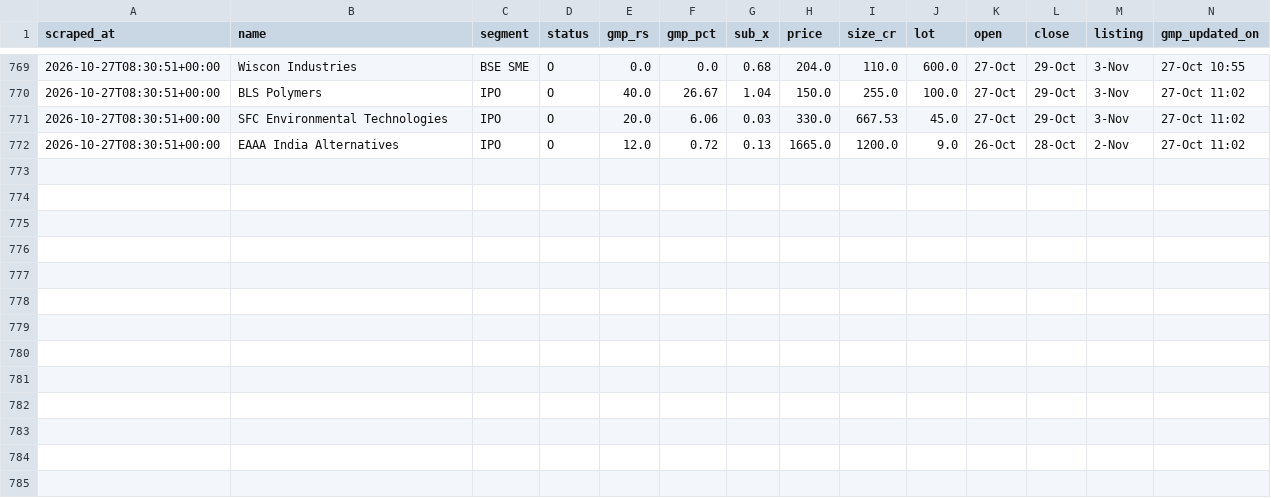
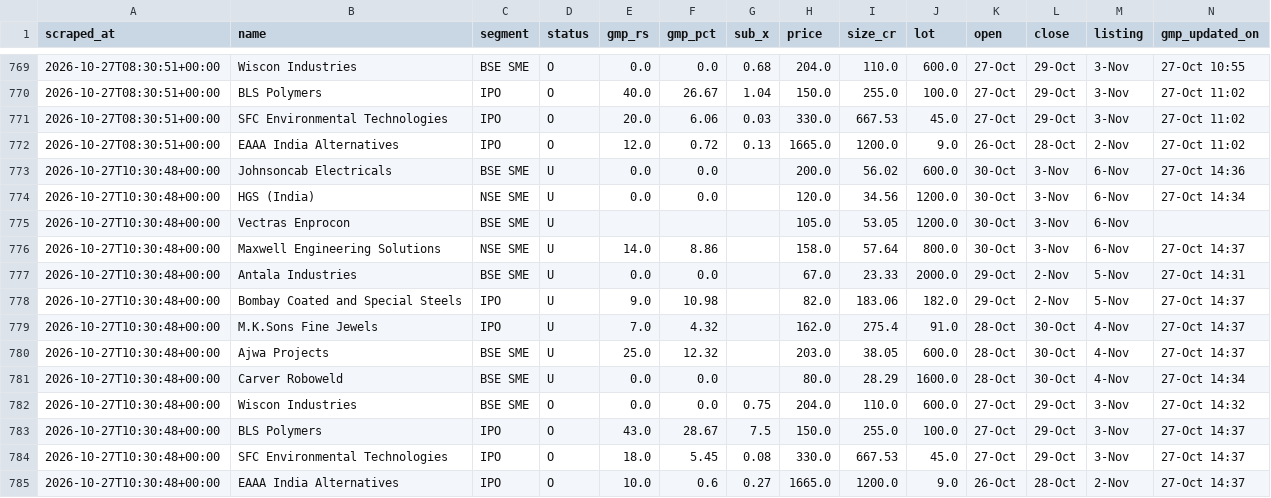
Before and after one commit to NipunRaj96/ipo-agent, a CSV file: data/gmp_log.csv, drawn as a sheet; only a part is shown, gaps mark what is left out.

```diff
--- a/data/gmp_log.csv
+++ b/data/gmp_log.csv
@@ -772 +772,14 @@ scraped_at,name,segment,status,gmp_rs,gmp_pct,sub_x,price,size_cr,lot,open,close
 2026-10-27T08:30:51+00:00,EAAA India Alternatives,IPO,O,12.0,0.72,0.13,1665.0,1200.0,9.0,26-Oct,28-Oct,2-Nov,27-Oct 11:02
+2026-10-27T10:30:48+00:00,Johnsoncab Electricals,BSE SME,U,0.0,0.0,,200.0,56.02,600.0,30-Oct,3-Nov,6-Nov,27-Oct 14:36
+2026-10-27T10:30:48+00:00,HGS (India),NSE SME,U,0.0,0.0,,120.0,34.56,1200.0,30-Oct,3-Nov,6-Nov,27-Oct 14:34
+2026-10-27T10:30:48+00:00,Vectras Enprocon,BSE SME,U,,,,105.0,53.05,1200.0,30-Oct,3-Nov,6-Nov,
+2026-10-27T10:30:48+00:00,Maxwell Engineering Solutions,NSE SME,U,14.0,8.86,,158.0,57.64,800.0,30-Oct,3-Nov,6-Nov,27-Oct 14:37
+2026-10-27T10:30:48+00:00,Antala Industries,BSE SME,U,0.0,0.0,,67.0,23.33,2000.0,29-Oct,2-Nov,5-Nov,27-Oct 14:31
+2026-10-27T10:30:48+00:00,Bombay Coated and Special Steels,IPO,U,9.0,10.98,,82.0,183.06,182.0,29-Oct,2-Nov,5-Nov,27-Oct 14:37
+2026-10-27T10:30:48+00:00,M.K.Sons Fine Jewels,IPO,U,7.0,4.32,,162.0,275.4,91.0,28-Oct,30-Oct,4-Nov,27-Oct 14:37
+2026-10-27T10:30:48+00:00,Ajwa Projects,BSE SME,U,25.0,12.32,,203.0,38.05,600.0,28-Oct,30-Oct,4-Nov,27-Oct 14:37
+2026-10-27T10:30:48+00:00,Carver Roboweld,BSE SME,U,0.0,0.0,,80.0,28.29,1600.0,28-Oct,30-Oct,4-Nov,27-Oct 14:34
+2026-10-27T10:30:48+00:00,Wiscon Industries,BSE SME,O,0.0,0.0,0.75,204.0,110.0,600.0,27-Oct,29-Oct,3-Nov,27-Oct 14:32
+2026-10-27T10:30:48+00:00,BLS Polymers,IPO,O,43.0,28.67,7.5,150.0,255.0,100.0,27-Oct,29-Oct,3-Nov,27-Oct 14:37
+2026-10-27T10:30:48+00:00,SFC Environmental Technologies,IPO,O,18.0,5.45,0.08,330.0,667.53,45.0,27-Oct,29-Oct,3-Nov,27-Oct 14:37
+2026-10-27T10:30:48+00:00,EAAA India Alternatives,IPO,O,10.0,0.6,0.27,1665.0,1200.0,9.0,26-Oct,28-Oct,2-Nov,27-Oct 14:37
```
Also changed, not shown: data/sub_log.csv.
